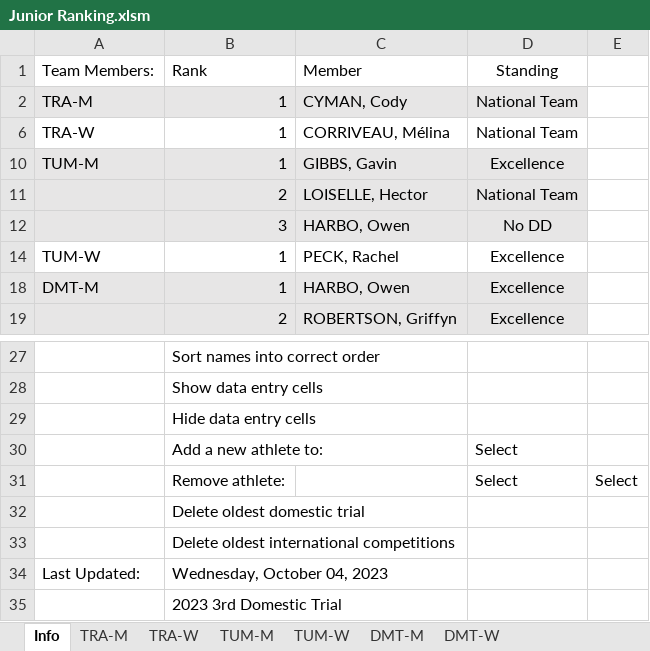
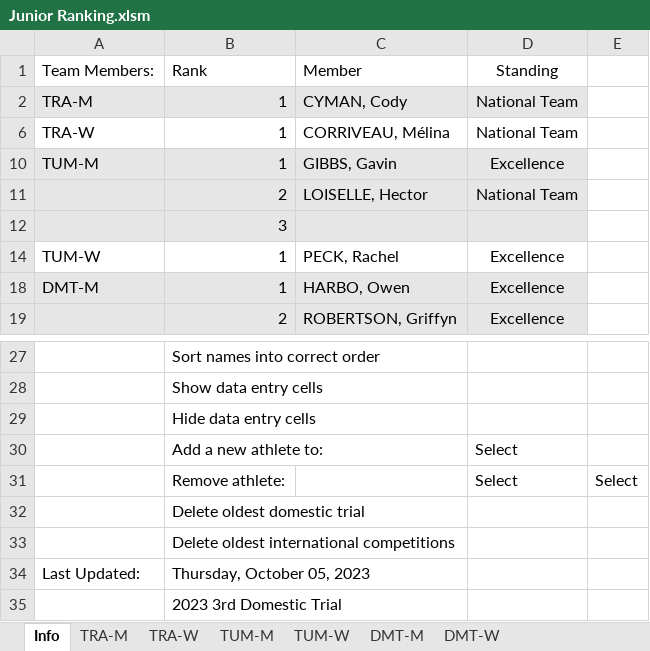
Before and after one commit to trampolinecanada/rankinglists, an Excel workbook: Junior Ranking.xlsm, sheet Info, drawn as a sheet; only a part is shown, gaps mark what is left out; values as stored, in another font and other column widths than the file's, no borders; charts and pictures and conditional formats not drawn; 6 other sheets too large or unreadable and not compared; removed rows and columns are numbered as before the commit, all else as after; the diff names each change by its address in the sheet, - before the commit and + after, or states it on an @@ line.

```diff
--- a/Junior Ranking.xlsm (sheet Info)
+++ b/Junior Ranking.xlsm (sheet Info)
-row 12:  | 3 | HARBO, Owen | No DD
+row 12:  | 3
-B34: Wednesday, October 04, 2023
+B34: Thursday, October 05, 2023
```
Also changed, not shown: hidden cells, 3 other files.
